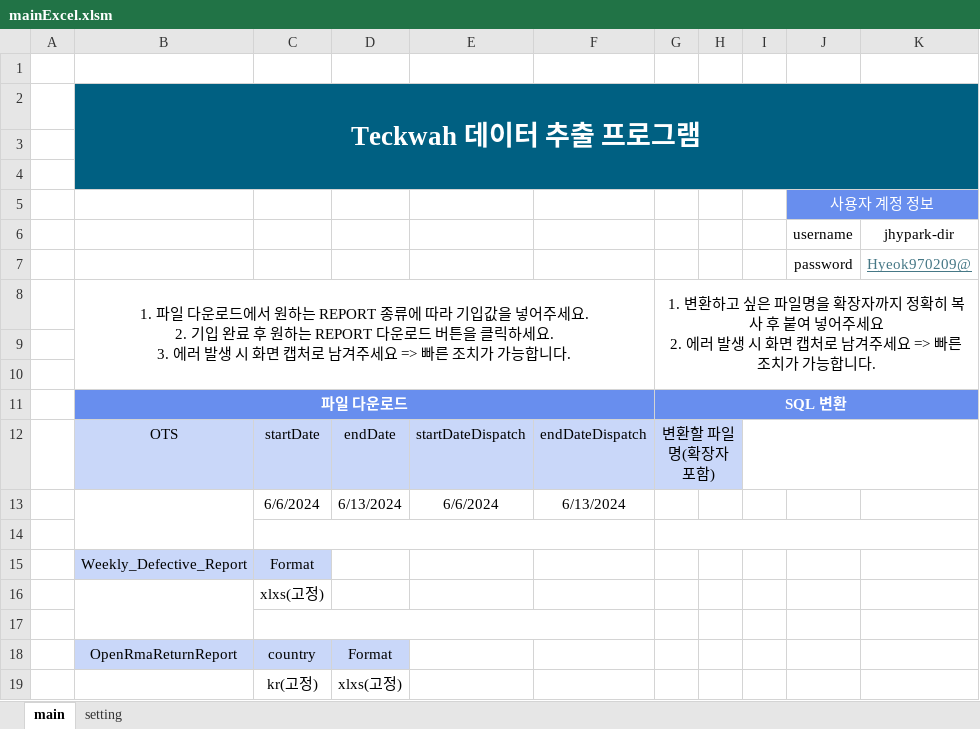
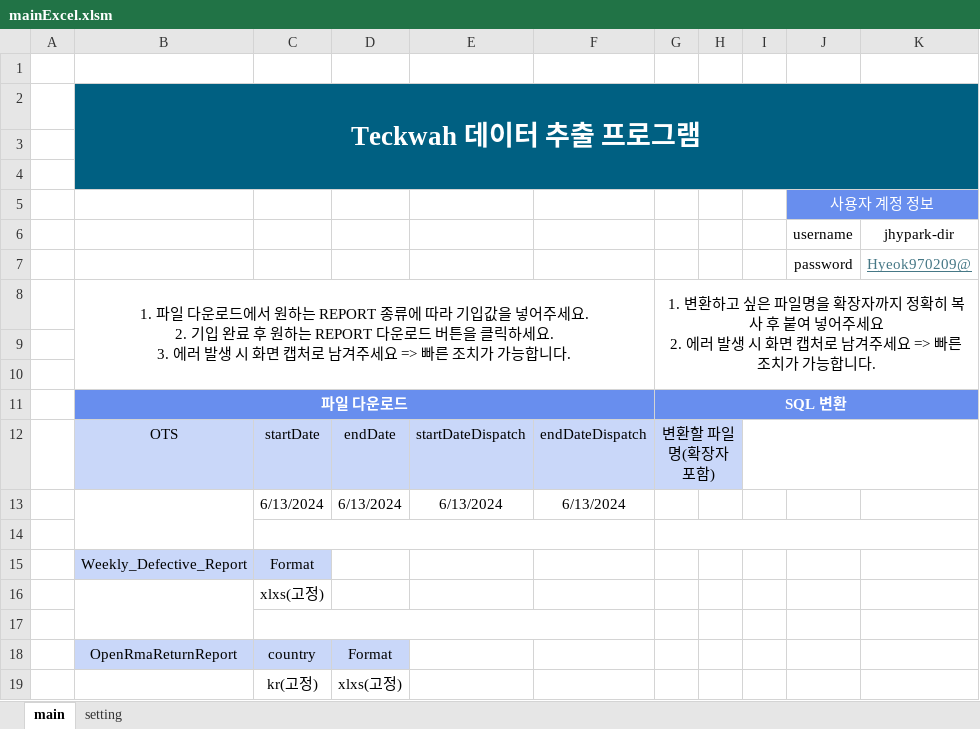
Before and after one commit to ppark-jjong/Teckwah, an Excel workbook: mainExcel.xlsm, sheet main, drawn as a sheet; values as stored, in another font and other column widths than the file's, no borders; charts and pictures not drawn; the diff names each change by its address in the sheet, - before the commit and + after, or states it on an @@ line.

```diff
--- a/mainExcel.xlsm (sheet main)
+++ b/mainExcel.xlsm (sheet main)
-C13: 6/6/2024
+C13: 6/13/2024
-E13: 6/6/2024
+E13: 6/13/2024
```
Also changed, not shown: charts or pictures, 23 other files.
